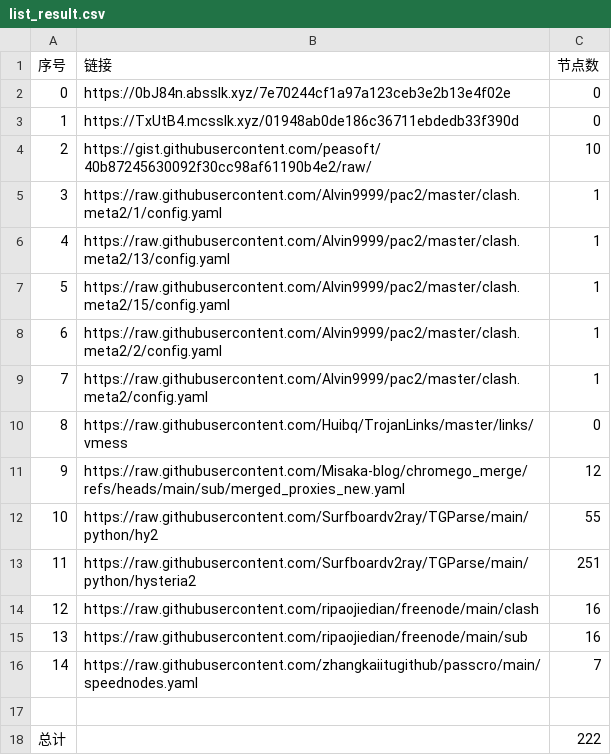
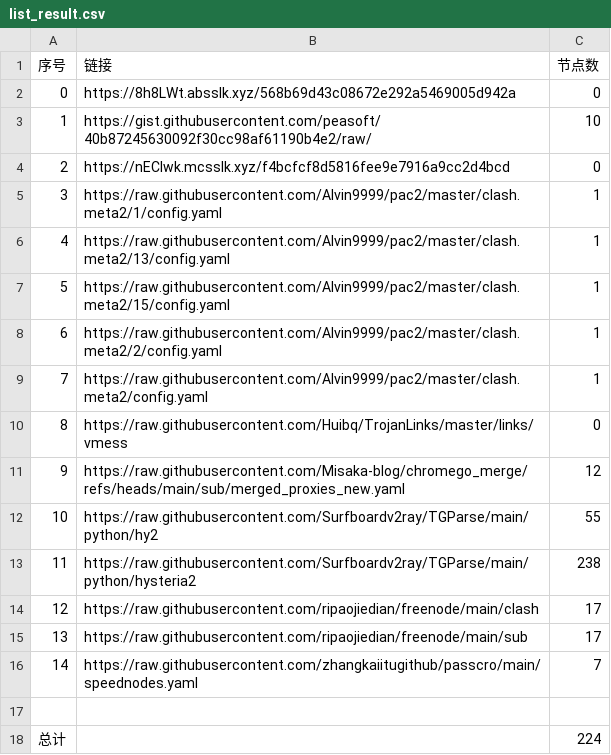
Before and after one commit to jccm66/NoMoreWalls, a CSV file: list_result.csv, drawn as a sheet.

```diff
--- a/list_result.csv
+++ b/list_result.csv
@@ -1,5 +1,5 @@
 序号,链接,节点数
-0,https://0bJ84n.absslk.xyz/7e70244cf1a97a123ceb3e2b13e4f02e,0
-1,https://TxUtB4.mcsslk.xyz/01948ab0de186c36711ebdedb33f390d,0
-2,https://gist.githubusercontent.com/peasoft/40b87245630092f30cc98af61190b4e2/raw/,10
+0,https://8h8LWt.absslk.xyz/568b69d43c08672e292a5469005d942a,0
+1,https://gist.githubusercontent.com/peasoft/40b87245630092f30cc98af61190b4e2/raw/,10
+2,https://nEClwk.mcsslk.xyz/f4bcfcf8d5816fee9e7916a9cc2d4bcd,0
 3,https://raw.githubusercontent.com/Alvin9999/pac2/master/clash.meta2/1/config.yaml,1
@@ -12,7 +12,7 @@
 10,https://raw.githubusercontent.com/Surfboardv2ray/TGParse/main/python/hy2,55
-11,https://raw.githubusercontent.com/Surfboardv2ray/TGParse/main/python/hysteria2,251
-12,https://raw.githubusercontent.com/ripaojiedian/freenode/main/clash,16
-13,https://raw.githubusercontent.com/ripaojiedian/freenode/main/sub,16
+11,https://raw.githubusercontent.com/Surfboardv2ray/TGParse/main/python/hysteria2,238
+12,https://raw.githubusercontent.com/ripaojiedian/freenode/main/clash,17
+13,https://raw.githubusercontent.com/ripaojiedian/freenode/main/sub,17
 14,https://raw.githubusercontent.com/zhangkaiitugithub/passcro/main/speednodes.yaml,7
 
-总计,,222
+总计,,224
```
Also changed, not shown: 16 other files.
